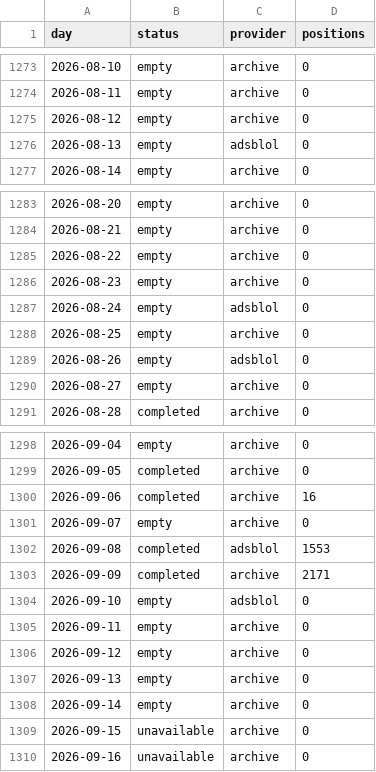
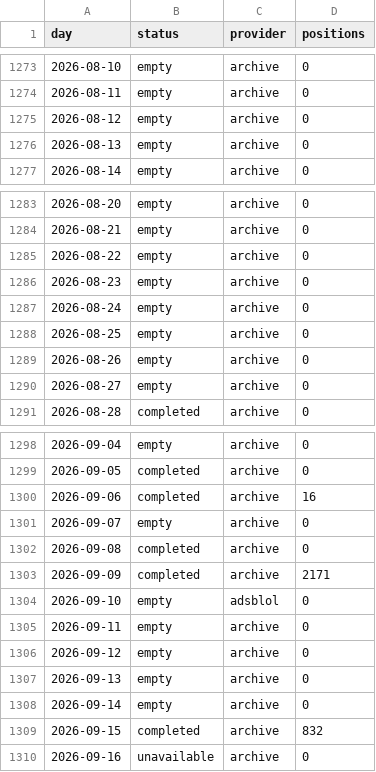
Before and after one commit to peterridzon/lietadielka, a CSV file: data/observations/505c09/days.csv, drawn as a sheet; only a part is shown, gaps mark what is left out.

```diff
--- a/data/observations/505c09/days.csv
+++ b/data/observations/505c09/days.csv
@@ -1275,3 +1275,3 @@ day,status,provider,positions
 2026-08-12,empty,archive,0
-2026-08-13,empty,adsblol,0
+2026-08-13,empty,archive,0
 2026-08-14,empty,archive,0
@@ -1286,5 +1286,5 @@ day,status,provider,positions
 2026-08-23,empty,archive,0
-2026-08-24,empty,adsblol,0
+2026-08-24,empty,archive,0
 2026-08-25,empty,archive,0
-2026-08-26,empty,adsblol,0
+2026-08-26,empty,archive,0
 2026-08-27,empty,archive,0
@@ -1301,3 +1301,3 @@ day,status,provider,positions
 2026-09-07,empty,archive,0
-2026-09-08,completed,adsblol,1553
+2026-09-08,completed,archive,0
 2026-09-09,completed,archive,2171
@@ -1308,3 +1308,3 @@ day,status,provider,positions
 2026-09-14,empty,archive,0
-2026-09-15,unavailable,archive,0
+2026-09-15,completed,archive,832
 2026-09-16,unavailable,archive,0
```
Also changed, not shown: data/observations/505c06/days.csv, data/observations/505c07/days.csv, 5 other files.
